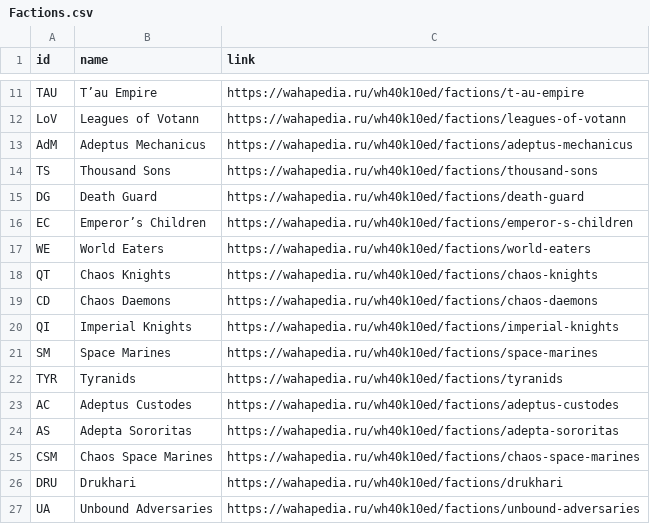
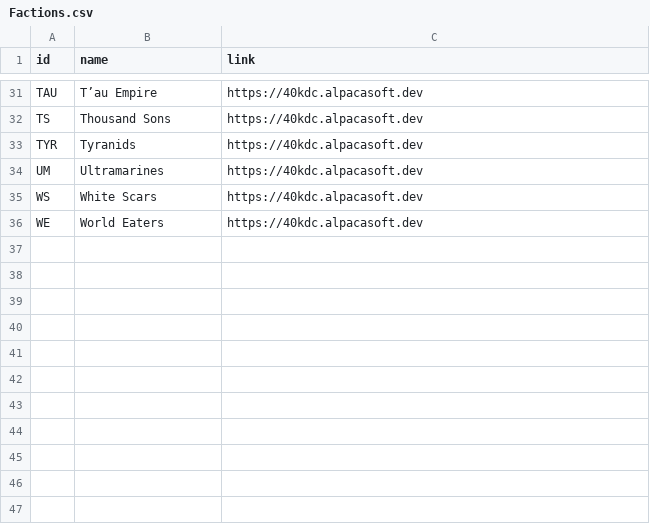
Before and after one commit to BigBobbo/warhammer-40k-godot, a CSV file: 40k/data/Factions.csv, drawn as a sheet; only a part is shown, gaps mark what is left out; removed rows and columns are numbered as before the commit, all else as after; the diff covers the shown part only; the diff names each change by its address in the sheet, - before the commit and + after, or states it on an @@ line.

```diff
--- a/40k/data/Factions.csv
+++ b/40k/data/Factions.csv
-C31 (link): https://wahapedia.ru/wh40k10ed/factions/t-au-empire
+C31 (link): https://40kdc.alpacasoft.dev
-row 12: LoV | Leagues of Votann | https://wahapedia.ru/wh40k10ed/factions/leagues-of-votann
-row 13: AdM | Adeptus Mechanicus | https://wahapedia.ru/wh40k10ed/factions/adeptus-mechanicus
-C32 (link): https://wahapedia.ru/wh40k10ed/factions/thousand-sons
+C32 (link): https://40kdc.alpacasoft.dev
-row 15: DG | Death Guard | https://wahapedia.ru/wh40k10ed/factions/death-guard
-row 16: EC | Emperor’s Children | https://wahapedia.ru/wh40k10ed/factions/emperor-s-children
-row 17: WE | World Eaters | https://wahapedia.ru/wh40k10ed/factions/world-eaters
-row 18: QT | Chaos Knights | https://wahapedia.ru/wh40k10ed/factions/chaos-knights
-row 19: CD | Chaos Daemons | https://wahapedia.ru/wh40k10ed/factions/chaos-daemons
-row 20: QI | Imperial Knights | https://wahapedia.ru/wh40k10ed/factions/imperial-knights
-row 21: SM | Space Marines | https://wahapedia.ru/wh40k10ed/factions/space-marines
-C33 (link): https://wahapedia.ru/wh40k10ed/factions/tyranids
+C33 (link): https://40kdc.alpacasoft.dev
-row 23: AC | Adeptus Custodes | https://wahapedia.ru/wh40k10ed/factions/adeptus-custodes
-row 24: AS | Adepta Sororitas | https://wahapedia.ru/wh40k10ed/factions/adepta-sororitas
-row 25: CSM | Chaos Space Marines | https://wahapedia.ru/wh40k10ed/factions/chaos-space-marines
-row 26: DRU | Drukhari | https://wahapedia.ru/wh40k10ed/factions/drukhari
-row 27: UA | Unbound Adversaries | https://wahapedia.ru/wh40k10ed/factions/unbound-adversaries
+row 34: UM | Ultramarines | https://40kdc.alpacasoft.dev
+row 35: WS | White Scars | https://40kdc.alpacasoft.dev
+row 36: WE | World Eaters | https://40kdc.alpacasoft.dev
```
Also changed, not shown: 24 added rows, 4 removed rows and 6 edited cells elsewhere in this file, 5 other files.
